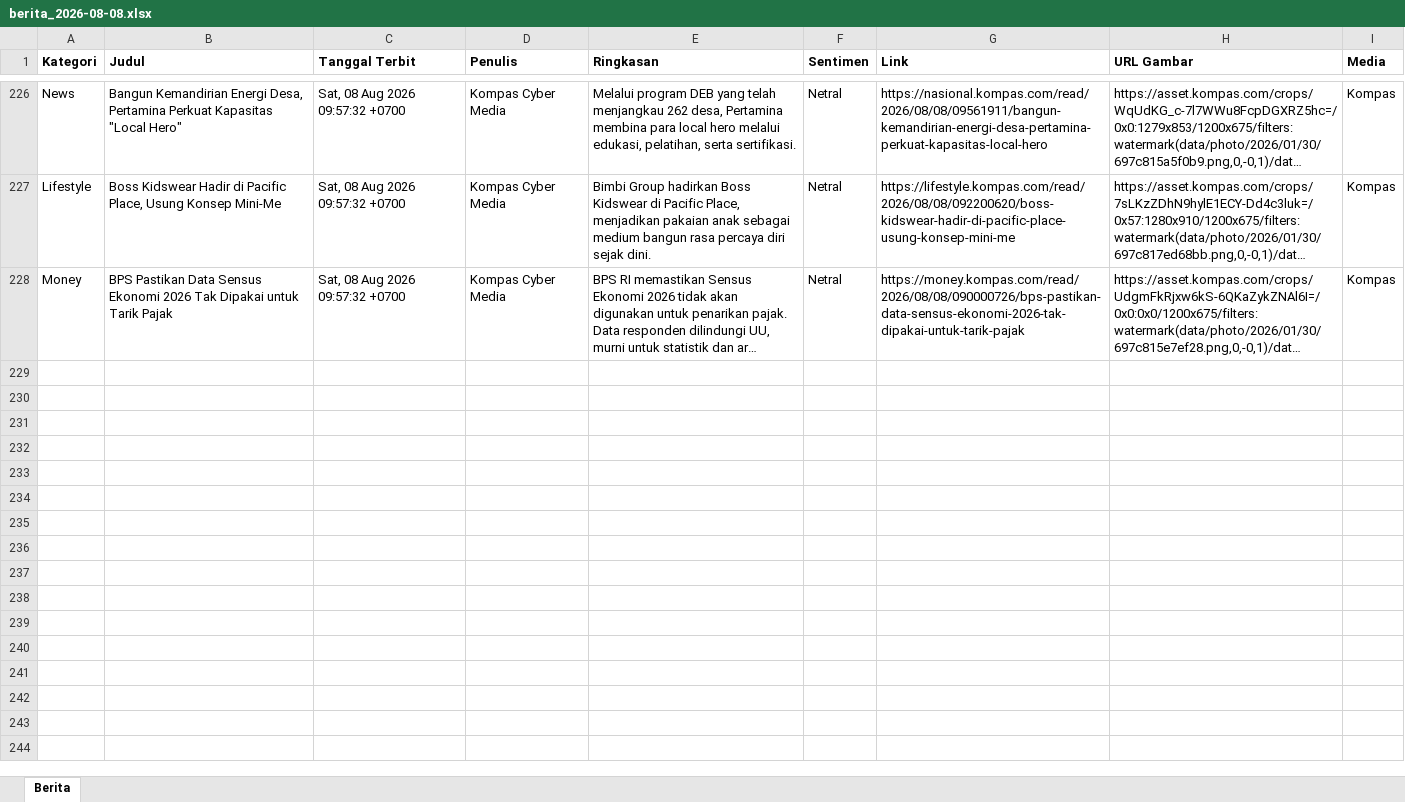
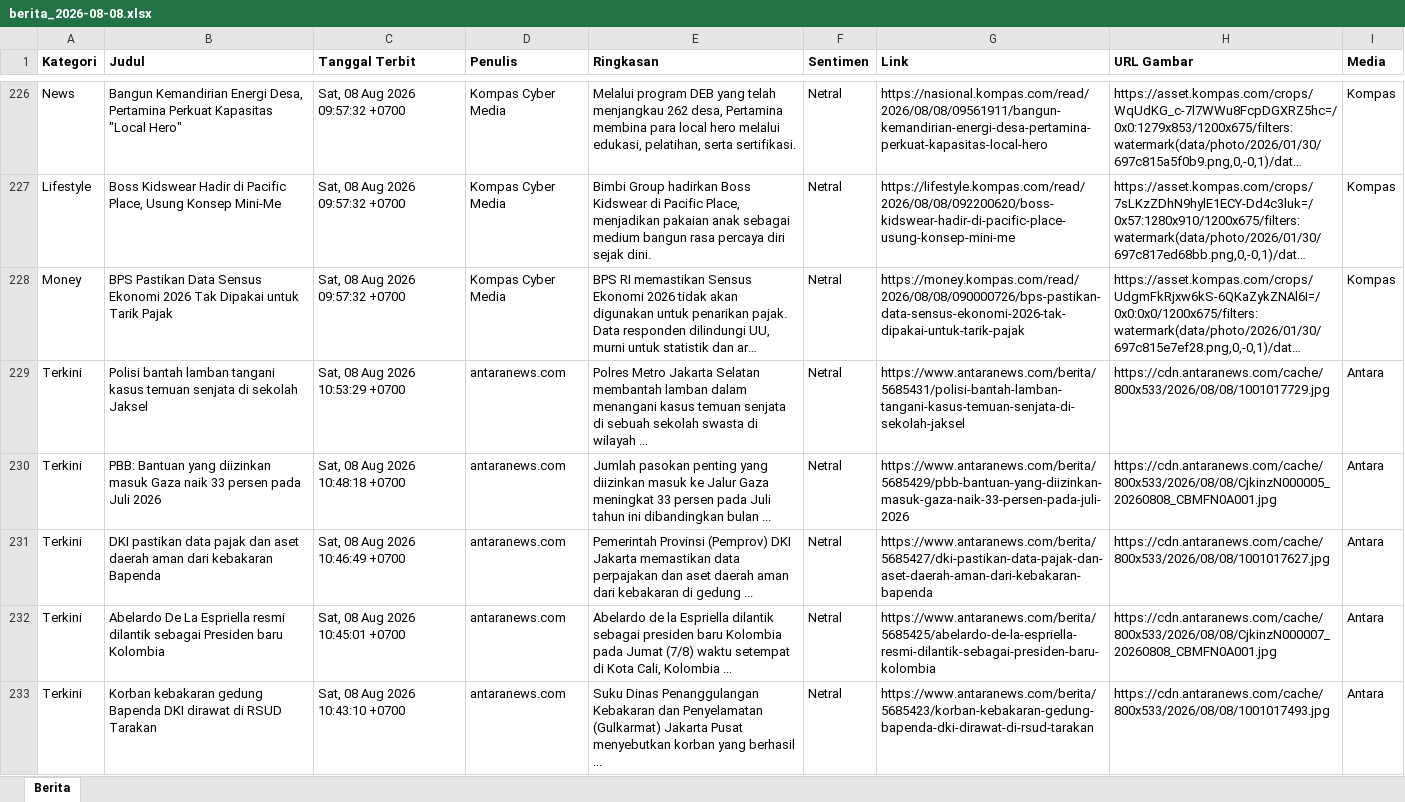
Before and after one commit to heriiskandar-pixel/scraper-berita-antara, an Excel workbook: data/berita_2026-08-08.xlsx, sheet Berita, drawn as a sheet; only a part is shown, gaps mark what is left out; long unchanged cells end in …; values as stored, in another font and other column widths than the file's, no borders; the diff covers the shown part only; the diff names each change by its address in the sheet, - before the commit and + after, or states it on an @@ line.

```diff
--- a/data/berita_2026-08-08.xlsx (sheet Berita)
+++ b/data/berita_2026-08-08.xlsx (sheet Berita)
+row 229: Terkini | Polisi bantah lamban tangani kasus temuan senjata di sekolah Jaksel | Sat, 08 Aug 2026 10:53:29 +0700 | antaranews.com | Polres Metro Jakarta Selatan membantah lamban dalam menangani kasus temuan senjata di sebuah sekolah swasta di wilayah ... | Netral | https://www.antaranews.com/berita/5685431/polisi-bantah-lamban-tangani-kasus-temuan-senjata-di-sekolah-jaksel | https://cdn.antaranews.com/cache/800x533/2026/08/08/1001017729.jpg | Antara
+row 230: Terkini | PBB: Bantuan yang diizinkan masuk Gaza naik 33 persen pada Juli 2026 | Sat, 08 Aug 2026 10:48:18 +0700 | antaranews.com | Jumlah pasokan penting yang diizinkan masuk ke Jalur Gaza meningkat 33 persen pada Juli tahun ini dibandingkan bulan ... | Netral | https://www.antaranews.com/berita/5685429/pbb-bantuan-yang-diizinkan-masuk-gaza-naik-33-persen-pada-juli-2026 | https://cdn.antaranews.com/cache/800x533/2026/08/08/CjkinzN000005_20260808_CBMFN0A001.jpg | Antara
+row 231: Terkini | DKI pastikan data pajak dan aset daerah aman dari kebakaran Bapenda | Sat, 08 Aug 2026 10:46:49 +0700 | antaranews.com | Pemerintah Provinsi (Pemprov) DKI Jakarta memastikan data perpajakan dan aset daerah aman dari kebakaran di gedung ... | Netral | https://www.antaranews.com/berita/5685427/dki-pastikan-data-pajak-dan-aset-daerah-aman-dari-kebakaran-bapenda | https://cdn.antaranews.com/cache/800x533/2026/08/08/1001017627.jpg | Antara
+row 232: Terkini | Abelardo De La Espriella resmi dilantik sebagai Presiden baru Kolombia | Sat, 08 Aug 2026 10:45:01 +0700 | antaranews.com | Abelardo de la Espriella dilantik sebagai presiden baru Kolombia pada Jumat (7/8) waktu setempat di Kota Cali, Kolombia ... | Netral | https://www.antaranews.com/berita/5685425/abelardo-de-la-espriella-resmi-dilantik-sebagai-presiden-baru-kolombia | https://cdn.antaranews.com/cache/800x533/2026/08/08/CjkinzN000007_20260808_CBMFN0A001.jpg | Antara
+row 233: Terkini | Korban kebakaran gedung Bapenda DKI dirawat di RSUD Tarakan | Sat, 08 Aug 2026 10:43:10 +0700 | antaranews.com | Suku Dinas Penanggulangan Kebakaran dan Penyelamatan (Gulkarmat) Jakarta Pusat menyebutkan korban yang berhasil ... | Netral | https://www.antaranews.com/berita/5685423/korban-kebakaran-gedung-bapenda-dki-dirawat-di-rsud-tarakan | https://cdn.antaranews.com/cache/800x533/2026/08/08/1001017493.jpg | Antara
```
Also changed, not shown: 60 added rows elsewhere in this sheet, data/berita_2026-08-01.xlsx, data/berita_2026-08-02.xlsx, 4 other files.
